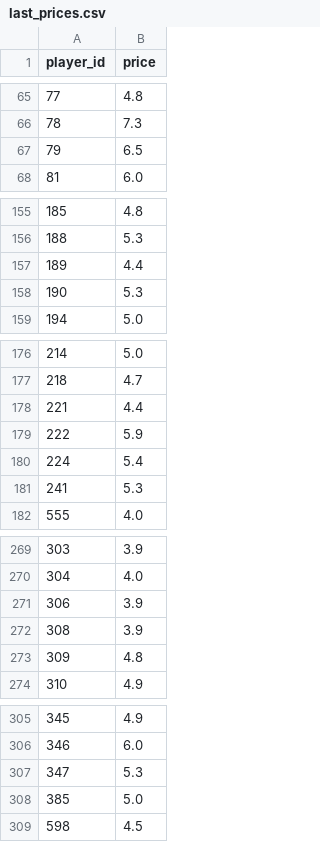
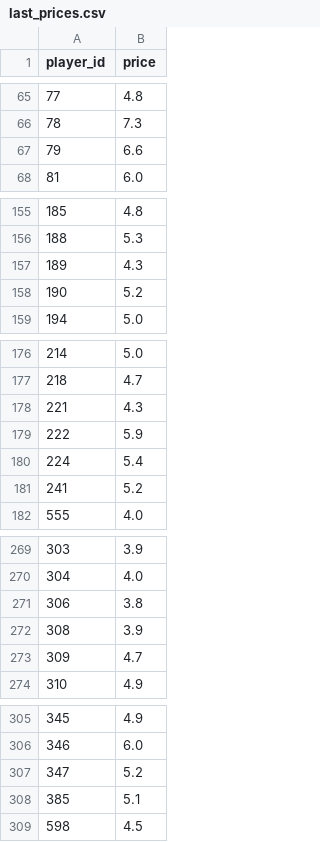
Before and after one commit to dauadaishaya9-lab/Fpl-price-predictor-, a CSV file: data/last_prices.csv, drawn as a sheet; only a part is shown, gaps mark what is left out; the diff covers the shown part only.

```diff
--- a/data/last_prices.csv
+++ b/data/last_prices.csv
@@ -66,3 +66,3 @@ player_id,price
 78,7.3
-79,6.5
+79,6.6
 81,6.0
@@ -156,4 +156,4 @@ player_id,price
 188,5.3
-189,4.4
-190,5.3
+189,4.3
+190,5.2
 194,5.0
@@ -177,6 +177,6 @@ player_id,price
 218,4.7
-221,4.4
+221,4.3
 222,5.9
 224,5.4
-241,5.3
+241,5.2
 555,4.0
@@ -270,5 +270,5 @@ player_id,price
 304,4.0
-306,3.9
+306,3.8
 308,3.9
-309,4.8
+309,4.7
 310,4.9
@@ -306,4 +306,4 @@ player_id,price
 346,6.0
-347,5.3
-385,5.0
+347,5.2
+385,5.1
 598,4.5
```
Also changed, not shown: 8 edited cells elsewhere in this file, data/evaluation.csv, data/latest.csv, 5 other files.
